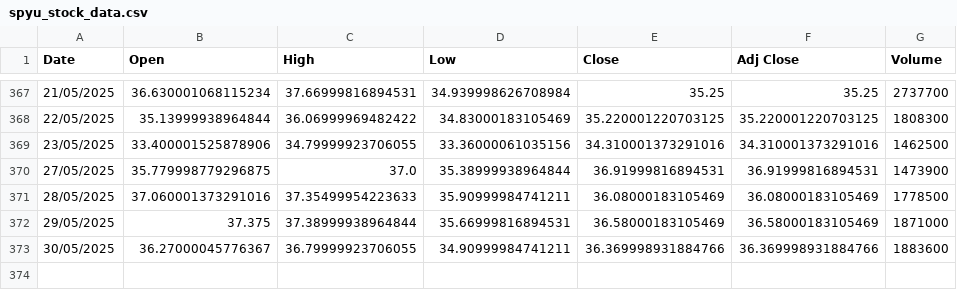
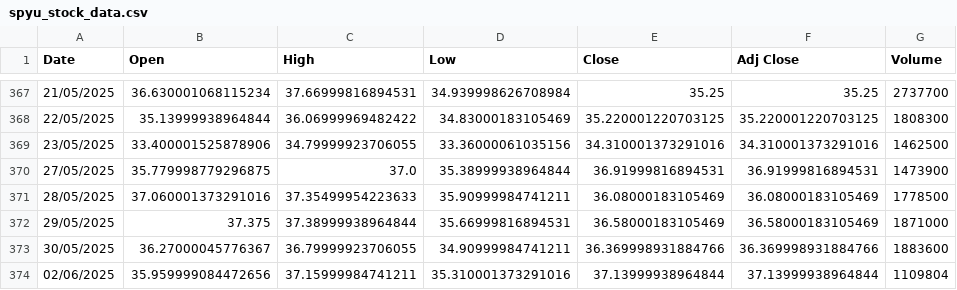
Before and after one commit to awakzdev/finance-data, a CSV file: spyu_stock_data.csv, drawn as a sheet; only a part is shown, gaps mark what is left out.

Commit message:
Update spyu stock data

```diff
--- a/spyu_stock_data.csv
+++ b/spyu_stock_data.csv
@@ -373 +373,2 @@ Date,Open,High,Low,Close,Adj Close,Volume
 30/05/2025,36.27000045776367,36.79999923706055,34.90999984741211,36.369998931884766,36.369998931884766,1883600
+02/06/2025,35.959999084472656,37.15999984741211,35.310001373291016,37.13999938964844,37.13999938964844,1109804
```
